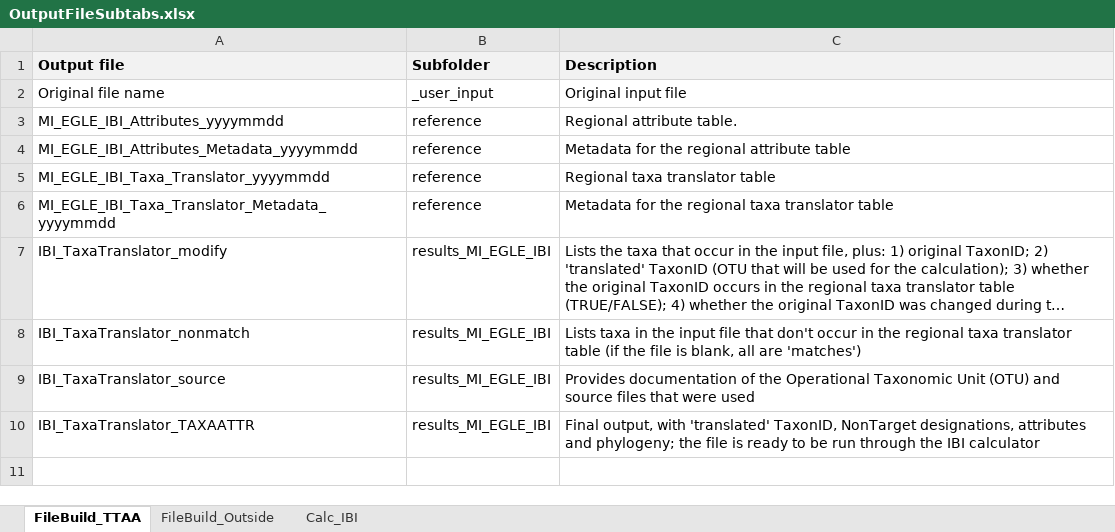
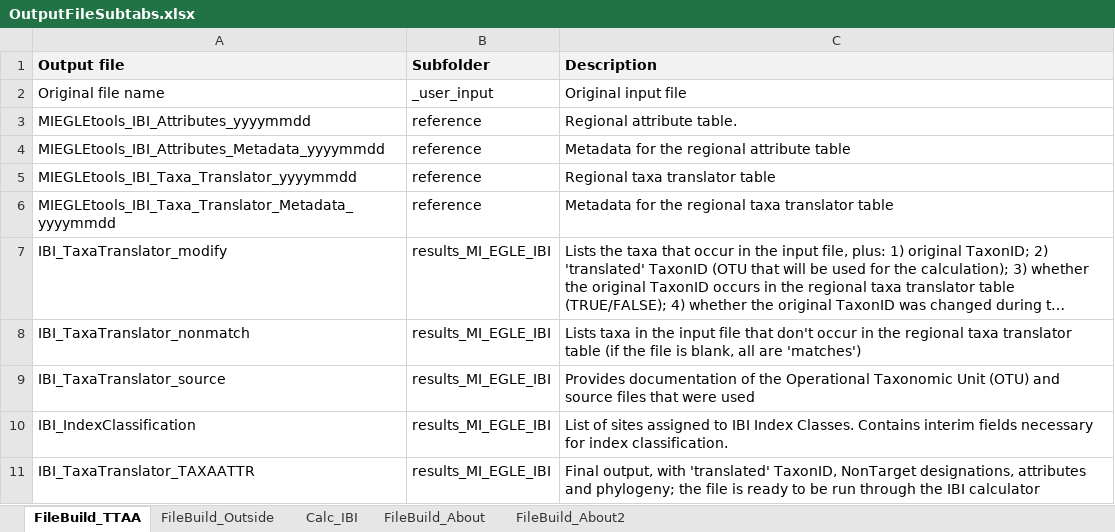
Before and after one commit to Blocktt/EGLEtools, an Excel workbook: inst/apps/MIEGLEtools/external/RMD/files/OutputFileSubtabs.xlsx, sheet FileBuild_TTAA, drawn as a sheet; long unchanged cells end in …; values as stored, in another font and other column widths than the file's, no borders; the diff names each change by its address in the sheet, - before the commit and + after, or states it on an @@ line.

```diff
--- a/inst/apps/MIEGLEtools/external/RMD/files/OutputFileSubtabs.xlsx (sheet FileBuild_TTAA)
+++ b/inst/apps/MIEGLEtools/external/RMD/files/OutputFileSubtabs.xlsx (sheet FileBuild_TTAA)
+sheet tab: FileBuild_About
+sheet tab: FileBuild_About2
-A3 (Output file): MI_EGLE_IBI_Attributes_yyyymmdd
+A3 (Output file): MIEGLEtools_IBI_Attributes_yyyymmdd
-A4 (Output file): MI_EGLE_IBI_Attributes_Metadata_yyyymmdd
+A4 (Output file): MIEGLEtools_IBI_Attributes_Metadata_yyyymmdd
-A5 (Output file): MI_EGLE_IBI_Taxa_Translator_yyyymmdd
+A5 (Output file): MIEGLEtools_IBI_Taxa_Translator_yyyymmdd
-A6 (Output file): MI_EGLE_IBI_Taxa_Translator_Metadata_yyyymmdd
+A6 (Output file): MIEGLEtools_IBI_Taxa_Translator_Metadata_yyyymmdd
+row 10: IBI_IndexClassification | results_MI_EGLE_IBI | List of sites assigned to IBI Index Classes. Contains interim fields necessary for index classification.
```
Also changed, not shown: sheet FileBuild_Outside, sheet Calc_IBI, 28 other files.
